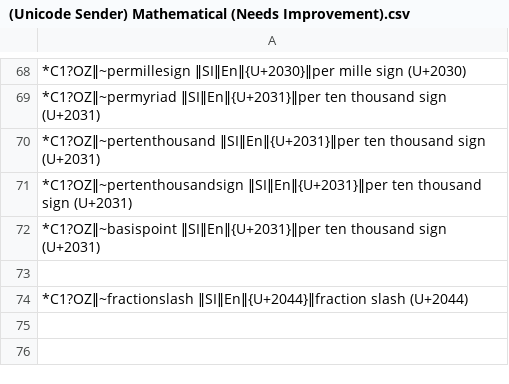
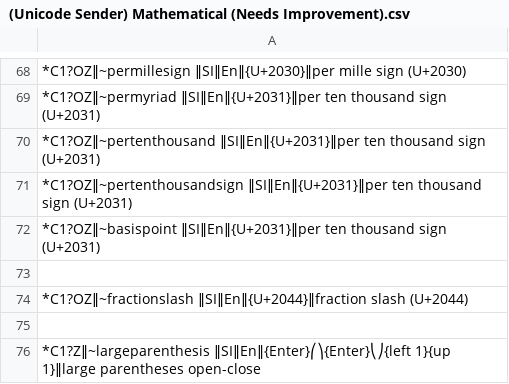
Before and after one commit to SalviaSage/Custom-Libraries, a CSV file: Unicode Senders/(Unicode Sender) Mathematical (Needs Improvement).csv, drawn as a sheet; only a part is shown, gaps mark what is left out; the diff names each change by its address in the sheet, - before the commit and + after, or states it on an @@ line.

Commit message:
Update (Unicode Sender) Mathematical (Needs Improvement).csv

```diff
--- a/Unicode Senders/(Unicode Sender) Mathematical (Needs Improvement).csv
+++ b/Unicode Senders/(Unicode Sender) Mathematical (Needs Improvement).csv
+row 75: (empty)
+row 76: *C1?Z‖~largeparenthesis ‖SI‖En‖{Enter}⎛⎞{Enter}⎝⎠{left 1}{up 1}‖large parentheses open-close
```
